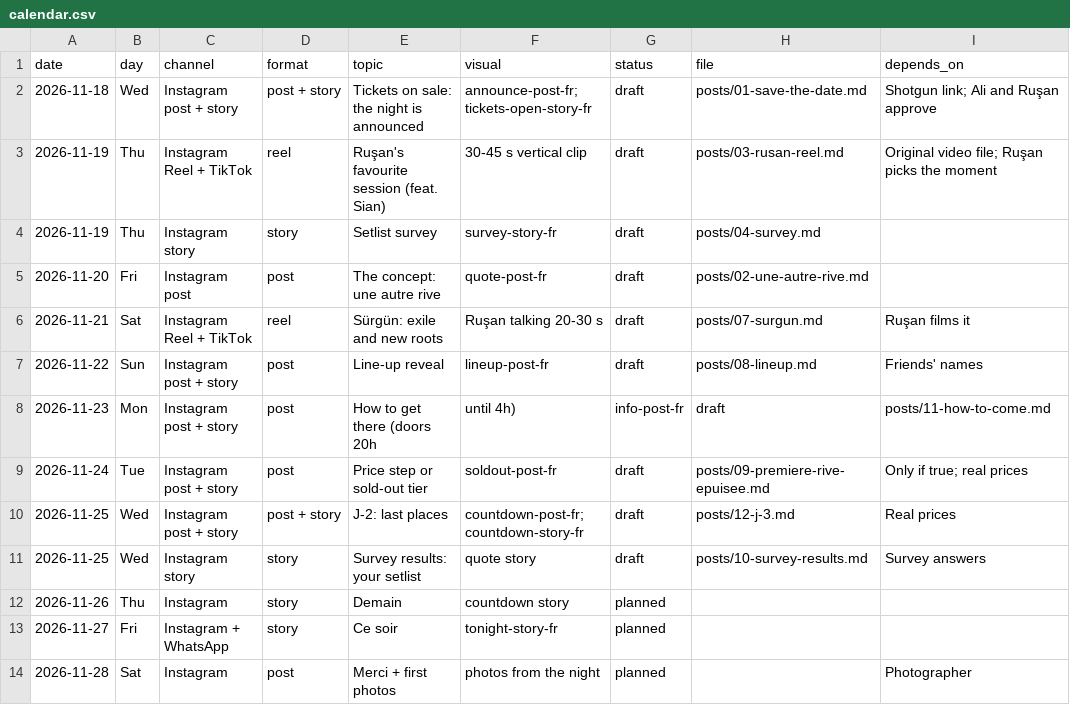
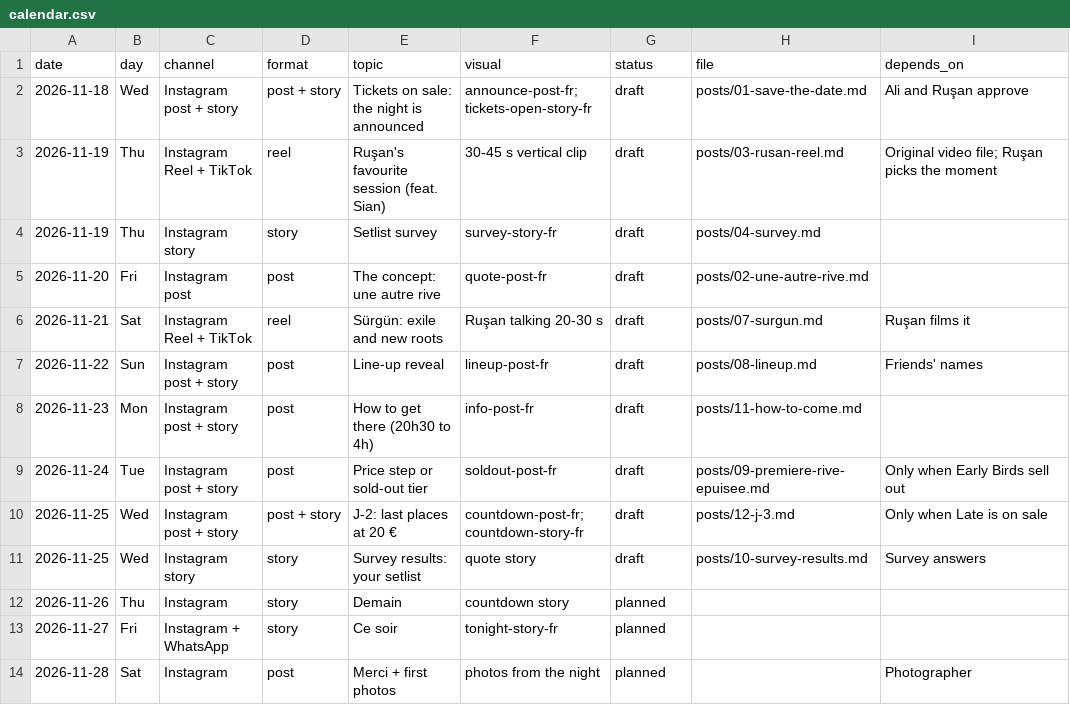
Before and after one commit to bozguven/zinai, a CSV file: clients/bosphore-sur-seine/calendar.csv, drawn as a sheet.

```diff
--- a/clients/bosphore-sur-seine/calendar.csv
+++ b/clients/bosphore-sur-seine/calendar.csv
@@ -1,3 +1,3 @@
 date,day,channel,format,topic,visual,status,file,depends_on
-2026-11-18,Wed,Instagram post + story,post + story,Tickets on sale: the night is announced,announce-post-fr; tickets-open-story-fr,draft,posts/01-save-the-date.md,Shotgun link; Ali and Ruşan approve
+2026-11-18,Wed,Instagram post + story,post + story,Tickets on sale: the night is announced,announce-post-fr; tickets-open-story-fr,draft,posts/01-save-the-date.md,Ali and Ruşan approve
 2026-11-19,Thu,Instagram Reel + TikTok,reel,Ruşan's favourite session (feat. Sian),30-45 s vertical clip,draft,posts/03-rusan-reel.md,Original video file; Ruşan picks the moment
@@ -7,5 +7,5 @@ date,day,channel,format,topic,visual,status,file,depends_on
 2026-11-22,Sun,Instagram post + story,post,Line-up reveal,lineup-post-fr,draft,posts/08-lineup.md,Friends' names
-2026-11-23,Mon,Instagram post + story,post,How to get there (doors 20h, until 4h),info-post-fr,draft,posts/11-how-to-come.md,
-2026-11-24,Tue,Instagram post + story,post,Price step or sold-out tier,soldout-post-fr,draft,posts/09-premiere-rive-epuisee.md,Only if true; real prices
-2026-11-25,Wed,Instagram post + story,post + story,J-2: last places,countdown-post-fr; countdown-story-fr,draft,posts/12-j-3.md,Real prices
+2026-11-23,Mon,Instagram post + story,post,How to get there (20h30 to 4h),info-post-fr,draft,posts/11-how-to-come.md,
+2026-11-24,Tue,Instagram post + story,post,Price step or sold-out tier,soldout-post-fr,draft,posts/09-premiere-rive-epuisee.md,Only when Early Birds sell out
+2026-11-25,Wed,Instagram post + story,post + story,J-2: last places at 20 €,countdown-post-fr; countdown-story-fr,draft,posts/12-j-3.md,Only when Late is on sale
 2026-11-25,Wed,Instagram story,story,Survey results: your setlist,quote story,draft,posts/10-survey-results.md,Survey answers
```
Also changed, not shown: 7 other files.
